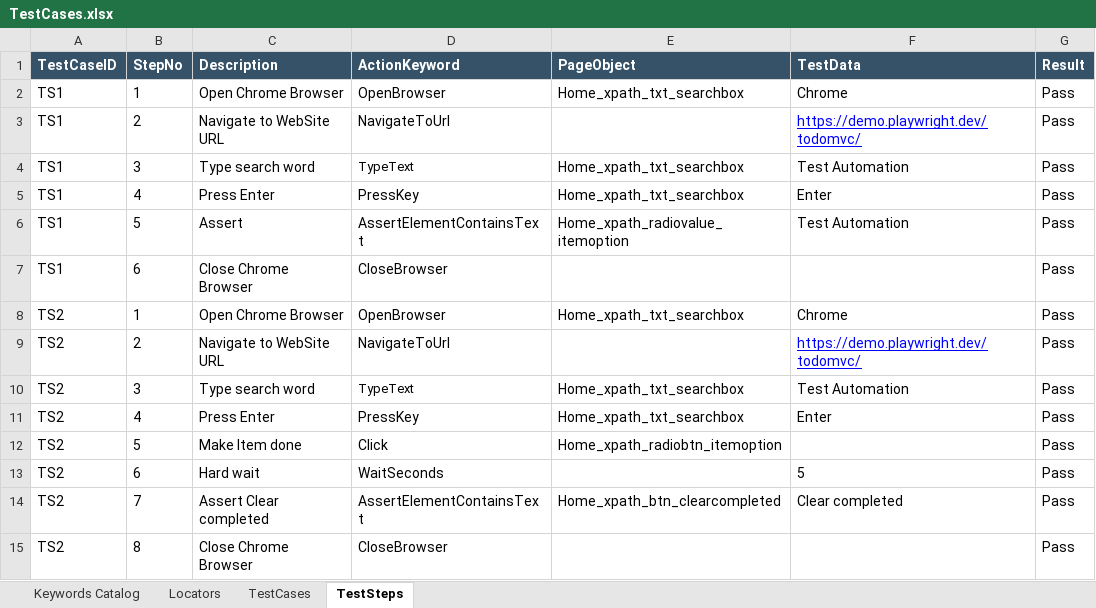
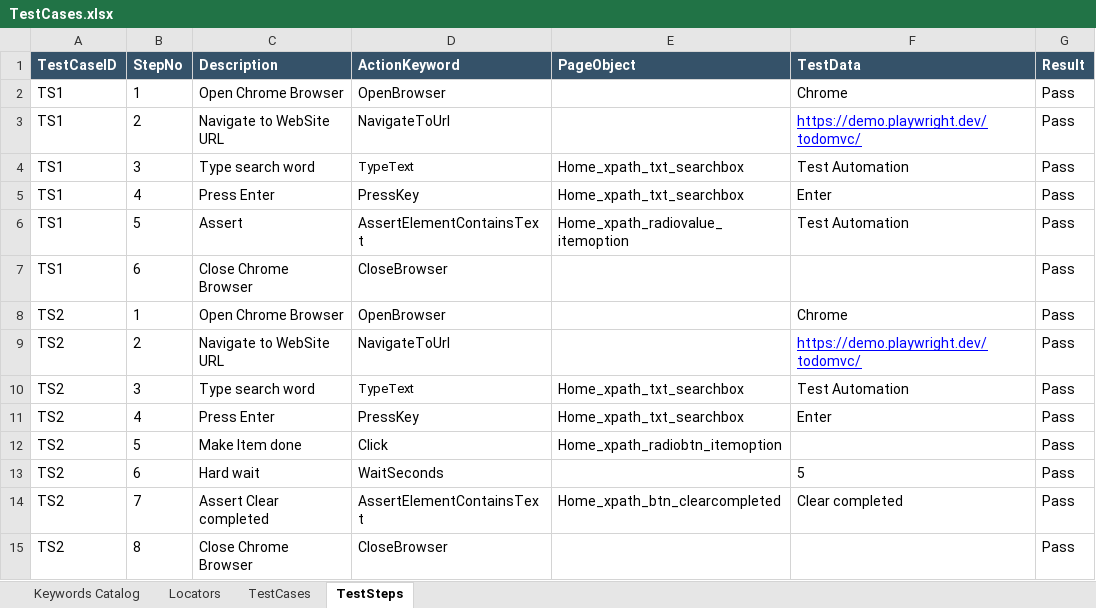
Before and after one commit to mohamedkerbawy/KeywordDriven, an Excel workbook: KeywordDriven.TestRunner/TestDefinition/TestCases.xlsx, sheet TestSteps, drawn as a sheet; values as stored, in another font and other column widths than the file's, no borders; the diff names each change by its address in the sheet, - before the commit and + after, or states it on an @@ line.

```diff
--- a/KeywordDriven.TestRunner/TestDefinition/TestCases.xlsx (sheet TestSteps)
+++ b/KeywordDriven.TestRunner/TestDefinition/TestCases.xlsx (sheet TestSteps)
-E2 (PageObject): Home_xpath_txt_searchbox
+E2 (PageObject): (empty)
-E8 (PageObject): Home_xpath_txt_searchbox
+E8 (PageObject): (empty)
```
Also changed, not shown: sheet TestCases, 13 other files.
